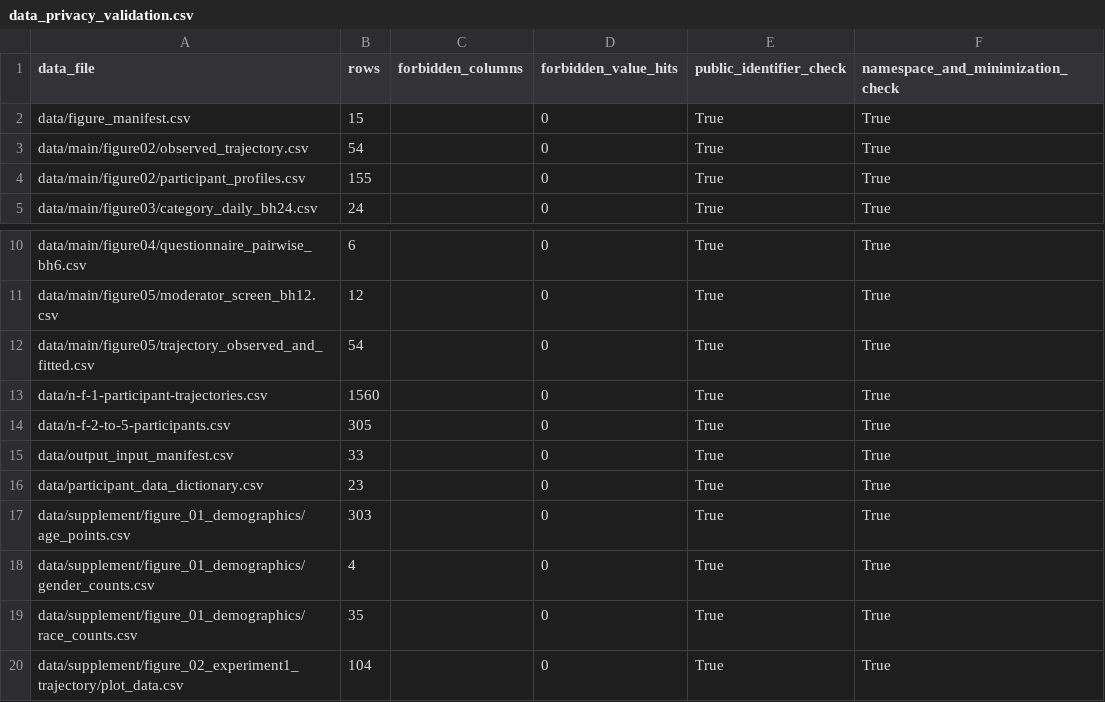
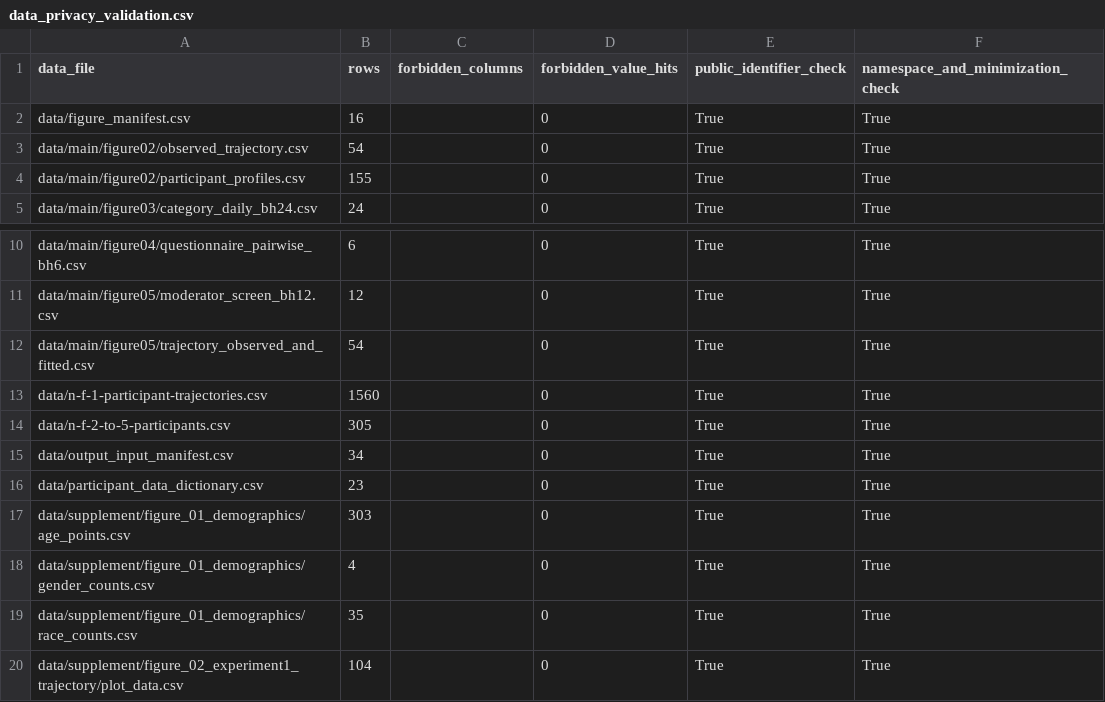
Before and after one commit to cantonsir/familiarity-novelty-analysis-reproducibility, a CSV file: outputs/data_privacy_validation.csv, drawn as a sheet; only a part is shown, gaps mark what is left out.

```diff
--- a/outputs/data_privacy_validation.csv
+++ b/outputs/data_privacy_validation.csv
@@ -1,3 +1,3 @@
 data_file,rows,forbidden_columns,forbidden_value_hits,public_identifier_check,namespace_and_minimization_check
-data/figure_manifest.csv,15,,0,True,True
+data/figure_manifest.csv,16,,0,True,True
 data/main/figure02/observed_trajectory.csv,54,,0,True,True
@@ -14,3 +14,3 @@ data/n-f-1-participant-trajectories.csv,1560,,0,True,True
 data/n-f-2-to-5-participants.csv,305,,0,True,True
-data/output_input_manifest.csv,33,,0,True,True
+data/output_input_manifest.csv,34,,0,True,True
 data/participant_data_dictionary.csv,23,,0,True,True
```
Also changed, not shown: data/figure_manifest.csv, data/output_input_manifest.csv, 12 other files.
